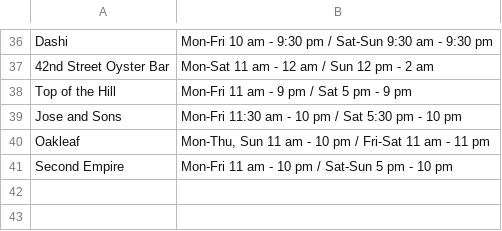
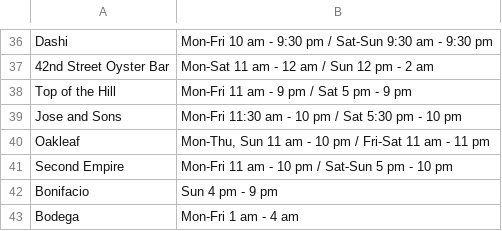
Before and after one commit to JDSalisbury/Business_time, a CSV file: to_parse_files/Restaurant.csv, drawn as a sheet; only a part is shown, gaps mark what is left out.

Commit message:
Adding some other times to test against.

```diff
--- a/to_parse_files/Restaurant.csv
+++ b/to_parse_files/Restaurant.csv
@@ -41 +41,3 @@
 "Second Empire","Mon-Fri 11 am - 10 pm  / Sat-Sun 5 pm - 10 pm"
+"Bonifacio","Sun 4 pm - 9 pm"
+"Bodega","Mon-Fri 1 am - 4 am"
```
